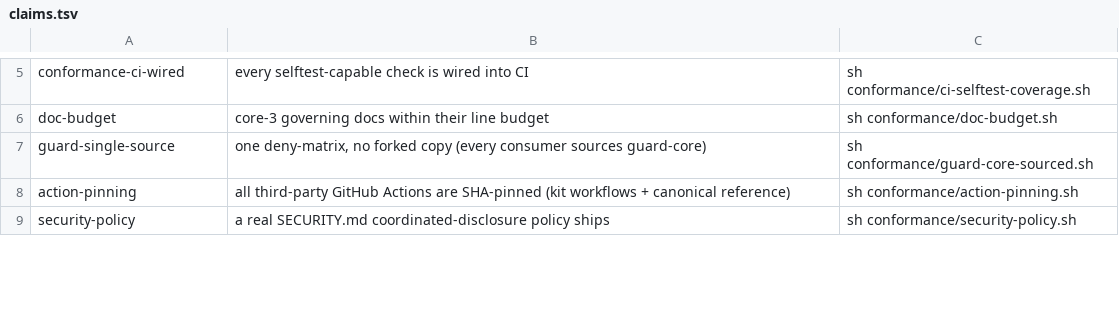
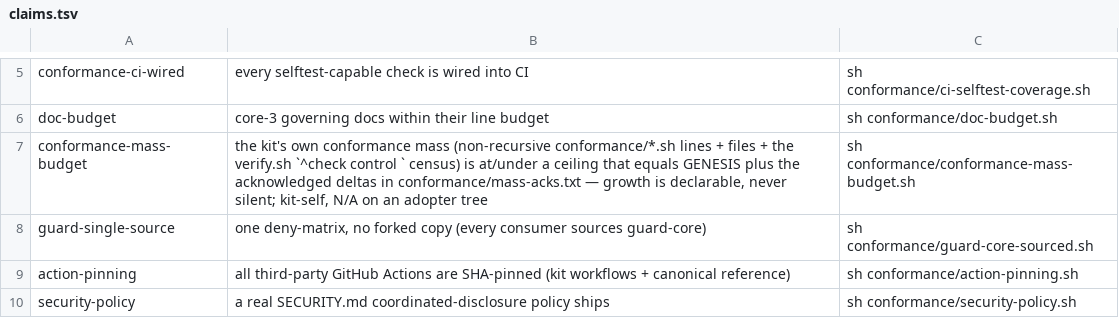
Before and after one commit to SeaBrad72/sparkwright, a TSV file: conformance/claims.tsv, drawn as a sheet; only a part is shown, gaps mark what is left out; the diff covers the shown part only; the diff names each change by its address in the sheet, - before the commit and + after, or states it on an @@ line.

```diff
--- a/conformance/claims.tsv
+++ b/conformance/claims.tsv
+row 7: conformance-mass-budget | the kit's own conformance mass (non-recursive conformance/*.sh lines + files + the verify.sh `^check control ` census) is at/under a ceiling that equals GENESIS plus the acknowledged deltas in conformance/mass-acks.txt — growth is declarable, never silent; kit-self, N/A on an adopter tree | sh conformance/conformance-mass-budget.sh
```
Also changed, not shown: 1 removed row and 1 edited cell elsewhere in this file, 57 other files.
